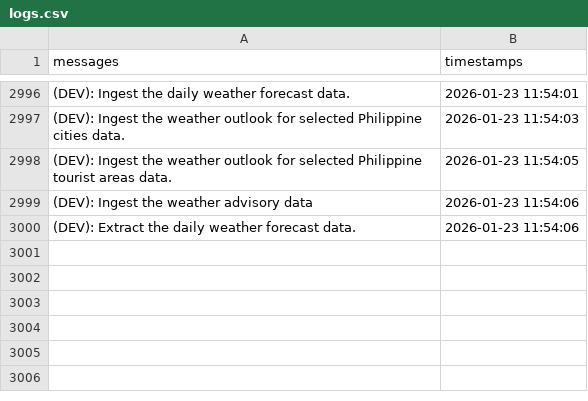
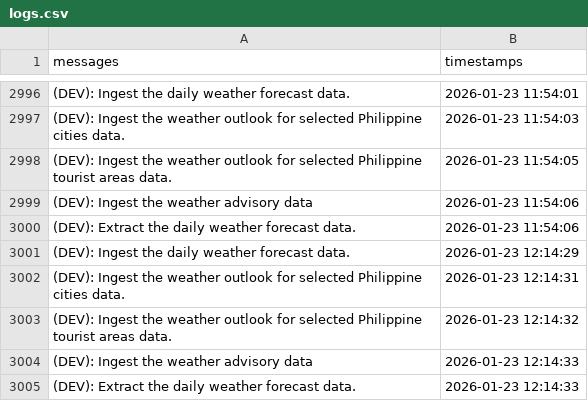
Before and after one commit to christianebacani/PAGASA-Weather-Data-Pipeline, a CSV file: src/logs/logs.csv, drawn as a sheet; only a part is shown, gaps mark what is left out; the diff names each change by its address in the sheet, - before the commit and + after, or states it on an @@ line.

Commit message:
Added new logs to the `src/logs/logs.csv`. Add content to the function `extract_synopsis` from the module `src/etl/extract/extract_daily_weather_forecast.py`

```diff
--- a/src/logs/logs.csv
+++ b/src/logs/logs.csv
+row 3001: (DEV): Ingest the daily weather forecast data. | 2026-01-23 12:14:29
+row 3002: (DEV): Ingest the weather outlook for selected Philippine cities data. | 2026-01-23 12:14:31
+row 3003: (DEV): Ingest the weather outlook for selected Philippine tourist areas data. | 2026-01-23 12:14:32
+row 3004: (DEV): Ingest the weather advisory data | 2026-01-23 12:14:33
+row 3005: (DEV): Extract the daily weather forecast data. | 2026-01-23 12:14:33
```
Also changed, not shown: 1 other file.
